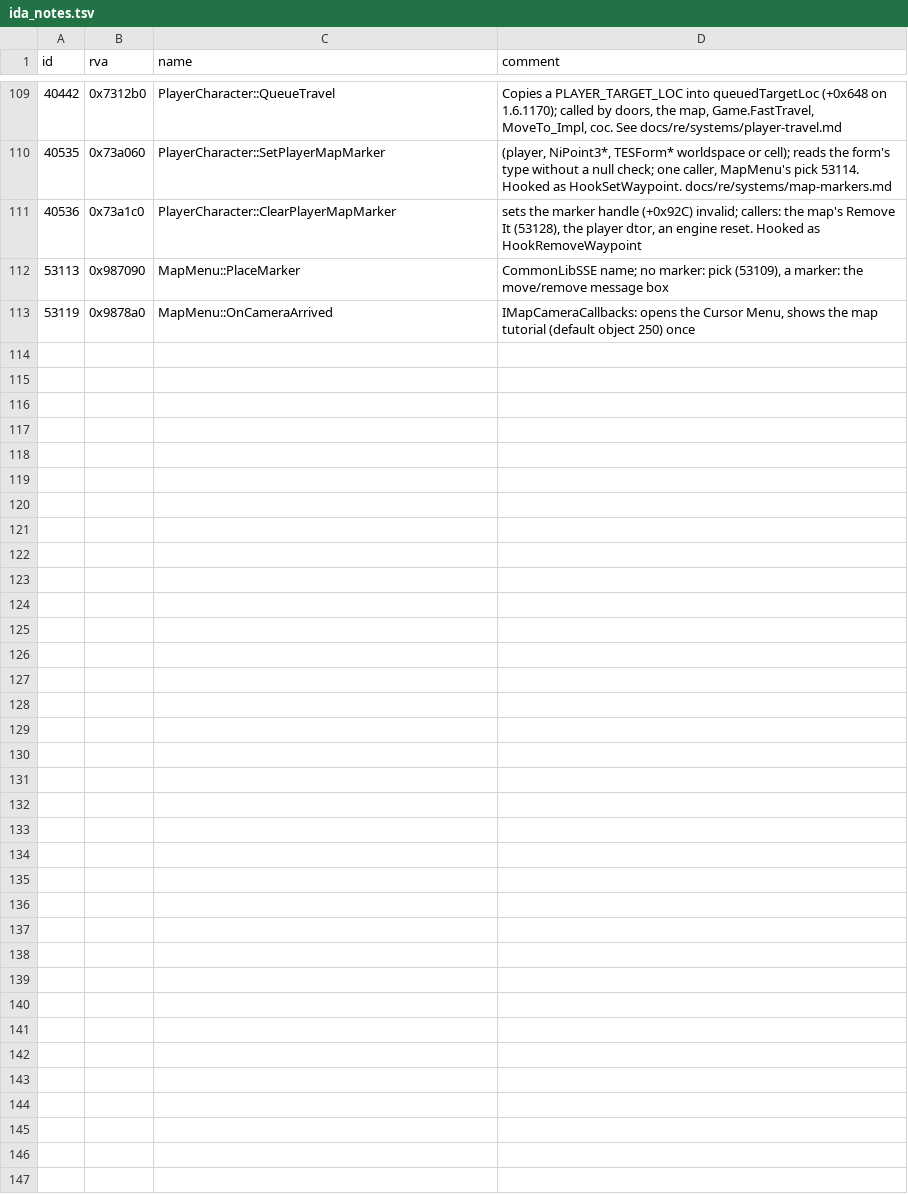
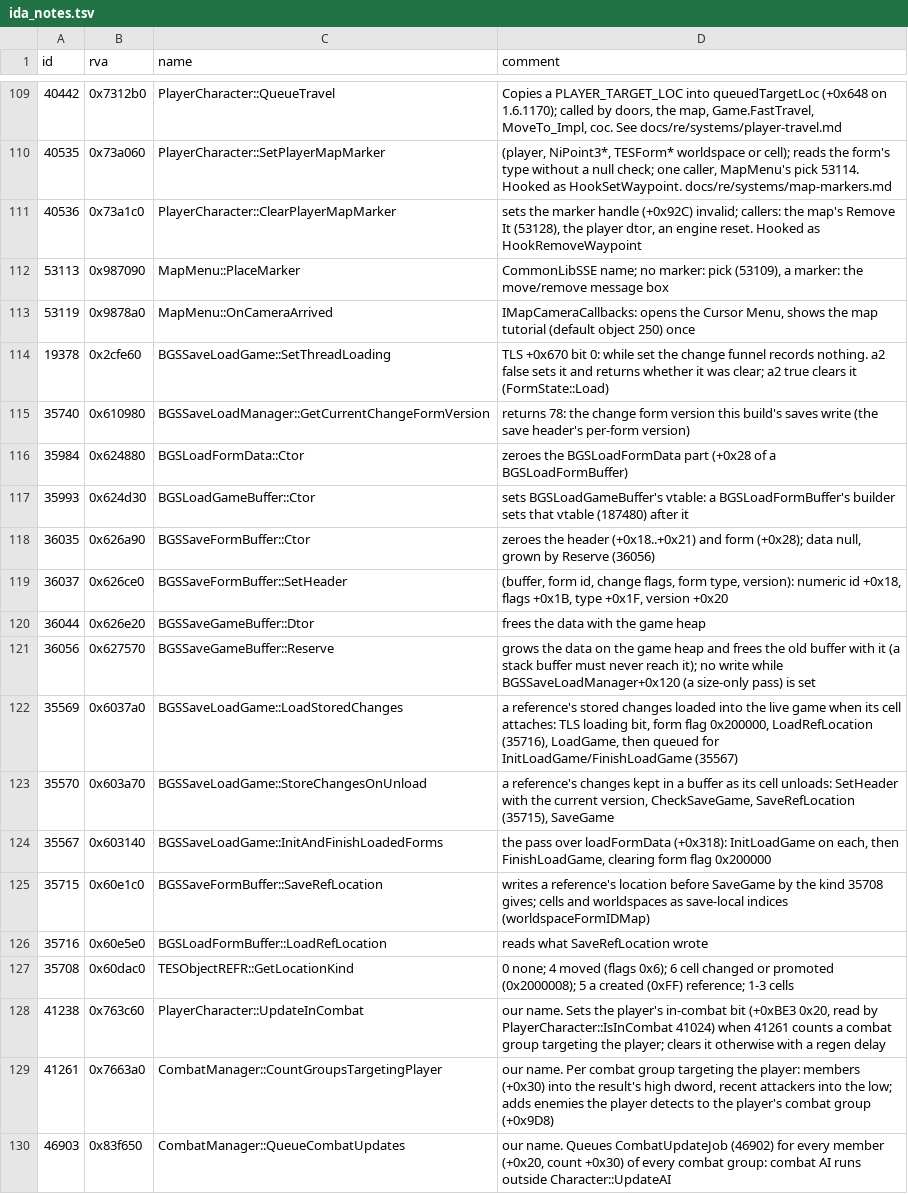
Before and after one commit to blockheads/SkyrimCoop, a TSV file: docs/re/ida_notes.tsv, drawn as a sheet; only a part is shown, gaps mark what is left out; the diff names each change by its address in the sheet, - before the commit and + after, or states it on an @@ line.

Commit message:
wire up save / load (helpful later and fixes some bugs loading character data)

```diff
--- a/docs/re/ida_notes.tsv
+++ b/docs/re/ida_notes.tsv
+row 114: 19378 | 0x2cfe60 | BGSSaveLoadGame::SetThreadLoading | TLS +0x670 bit 0: while set the change funnel records nothing. a2 false sets it and returns whether it was clear; a2 true clears it (FormState::Load)
+row 115: 35740 | 0x610980 | BGSSaveLoadManager::GetCurrentChangeFormVersion | returns 78: the change form version this build's saves write (the save header's per-form version)
+row 116: 35984 | 0x624880 | BGSLoadFormData::Ctor | zeroes the BGSLoadFormData part (+0x28 of a BGSLoadFormBuffer)
+row 117: 35993 | 0x624d30 | BGSLoadGameBuffer::Ctor | sets BGSLoadGameBuffer's vtable: a BGSLoadFormBuffer's builder sets that vtable (187480) after it
+row 118: 36035 | 0x626a90 | BGSSaveFormBuffer::Ctor | zeroes the header (+0x18..+0x21) and form (+0x28); data null, grown by Reserve (36056)
+row 119: 36037 | 0x626ce0 | BGSSaveFormBuffer::SetHeader | (buffer, form id, change flags, form type, version): numeric id +0x18, flags +0x1B, type +0x1F, version +0x20
+row 120: 36044 | 0x626e20 | BGSSaveGameBuffer::Dtor | frees the data with the game heap
+row 121: 36056 | 0x627570 | BGSSaveGameBuffer::Reserve | grows the data on the game heap and frees the old buffer with it (a stack buffer must never reach it); no write while BGSSaveLoadManager+0x120 (a size-only pass) is set
+row 122: 35569 | 0x6037a0 | BGSSaveLoadGame::LoadStoredChanges | a reference's stored changes loaded into the live game when its cell attaches: TLS loading bit, form flag 0x200000, LoadRefLocation (35716), LoadGame, then queued for InitLoadGame/FinishLoadGame (35567)
+row 123: 35570 | 0x603a70 | BGSSaveLoadGame::StoreChangesOnUnload | a reference's changes kept in a buffer as its cell unloads: SetHeader with the current version, CheckSaveGame, SaveRefLocation (35715), SaveGame
+row 124: 35567 | 0x603140 | BGSSaveLoadGame::InitAndFinishLoadedForms | the pass over loadFormData (+0x318): InitLoadGame on each, then FinishLoadGame, clearing form flag 0x200000
+row 125: 35715 | 0x60e1c0 | BGSSaveFormBuffer::SaveRefLocation | writes a reference's location before SaveGame by the kind 35708 gives; cells and worldspaces as save-local indices (worldspaceFormIDMap)
+row 126: 35716 | 0x60e5e0 | BGSLoadFormBuffer::LoadRefLocation | reads what SaveRefLocation wrote
+row 127: 35708 | 0x60dac0 | TESObjectREFR::GetLocationKind | 0 none; 4 moved (flags 0x6); 6 cell changed or promoted (0x2000008); 5 a created (0xFF) reference; 1-3 cells
+row 128: 41238 | 0x763c60 | PlayerCharacter::UpdateInCombat | our name. Sets the player's in-combat bit (+0xBE3 0x20, read by PlayerCharacter::IsInCombat 41024) when 41261 counts a combat group targeting the player; clears it otherwise with a regen delay
+row 129: 41261 | 0x7663a0 | CombatManager::CountGroupsTargetingPlayer | our name. Per combat group targeting the player: members (+0x30) into the result's high dword, recent attackers into the low; adds enemies the player detects to the player's combat group (+0x9D8)
+row 130: 46903 | 0x83f650 | CombatManager::QueueCombatUpdates | our name. Queues CombatUpdateJob (46902) for every member (+0x20, count +0x30) of every combat group: combat AI runs outside Character::UpdateAI
```
Also changed, not shown: 28 other files.
